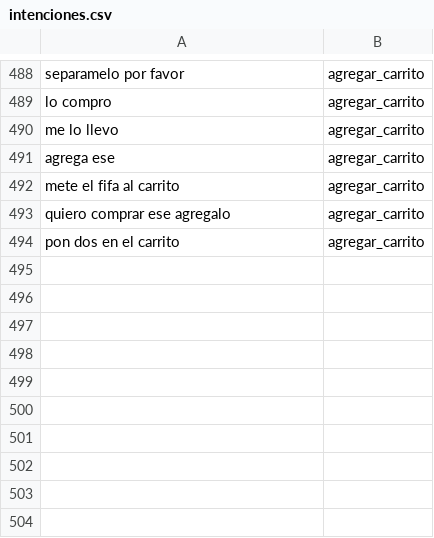
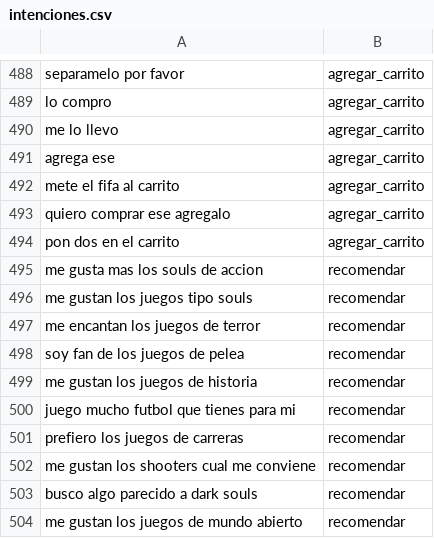
Before and after one commit to carlosah-94/PlayShopTek, a CSV file: backend/app/ia/datos/intenciones.csv, drawn as a sheet; only a part is shown, gaps mark what is left out.

Commit message:
Busquedas: sin codigos de reparacion, el chat cuenta una vez por persona al dia y K-Means separa juegos de la misma saga

```diff
--- a/backend/app/ia/datos/intenciones.csv
+++ b/backend/app/ia/datos/intenciones.csv
@@ -494 +494,11 @@ quiero comprar ese agregalo,agregar_carrito
 pon dos en el carrito,agregar_carrito
+me gusta mas los souls de accion,recomendar
+me gustan los juegos tipo souls,recomendar
+me encantan los juegos de terror,recomendar
+soy fan de los juegos de pelea,recomendar
+me gustan los juegos de historia,recomendar
+juego mucho futbol que tienes para mi,recomendar
+prefiero los juegos de carreras,recomendar
+me gustan los shooters cual me conviene,recomendar
+busco algo parecido a dark souls,recomendar
+me gustan los juegos de mundo abierto,recomendar
```
Also changed, not shown: 4 other files.
